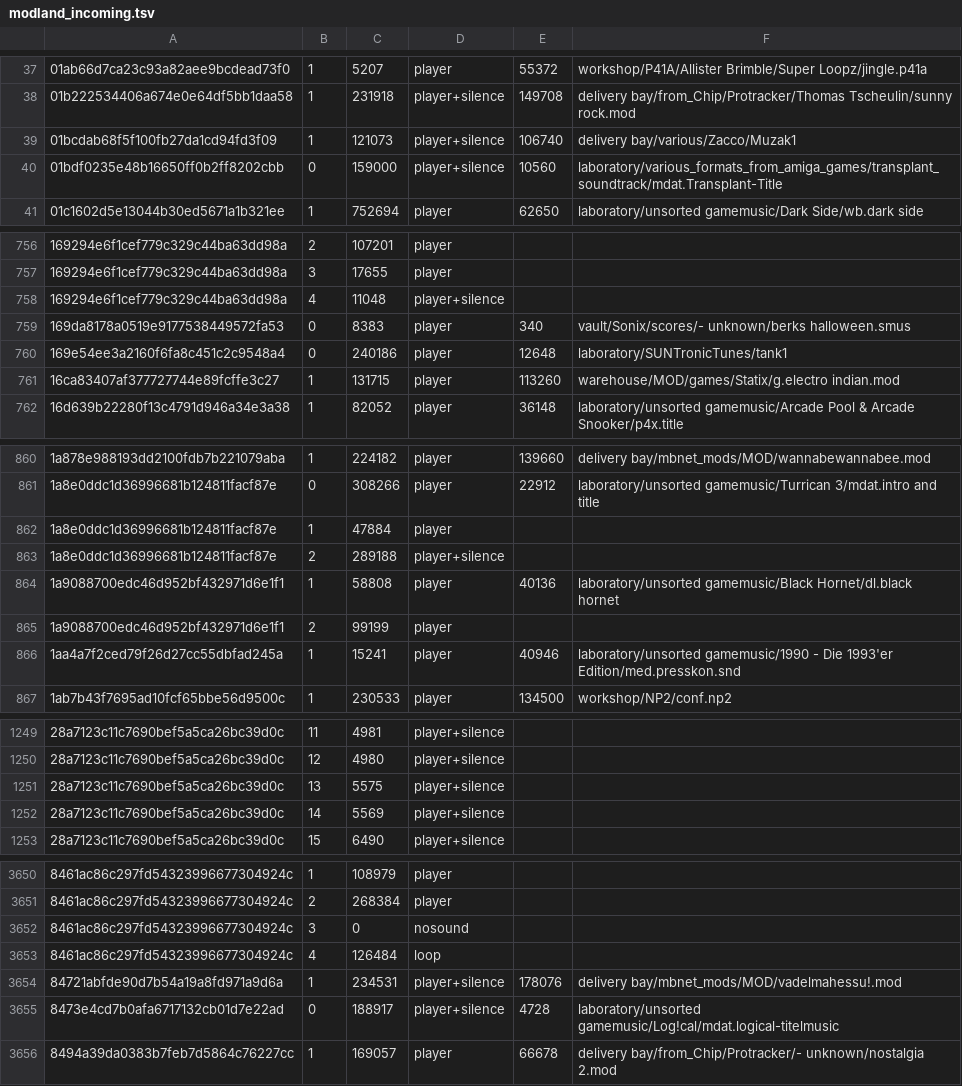
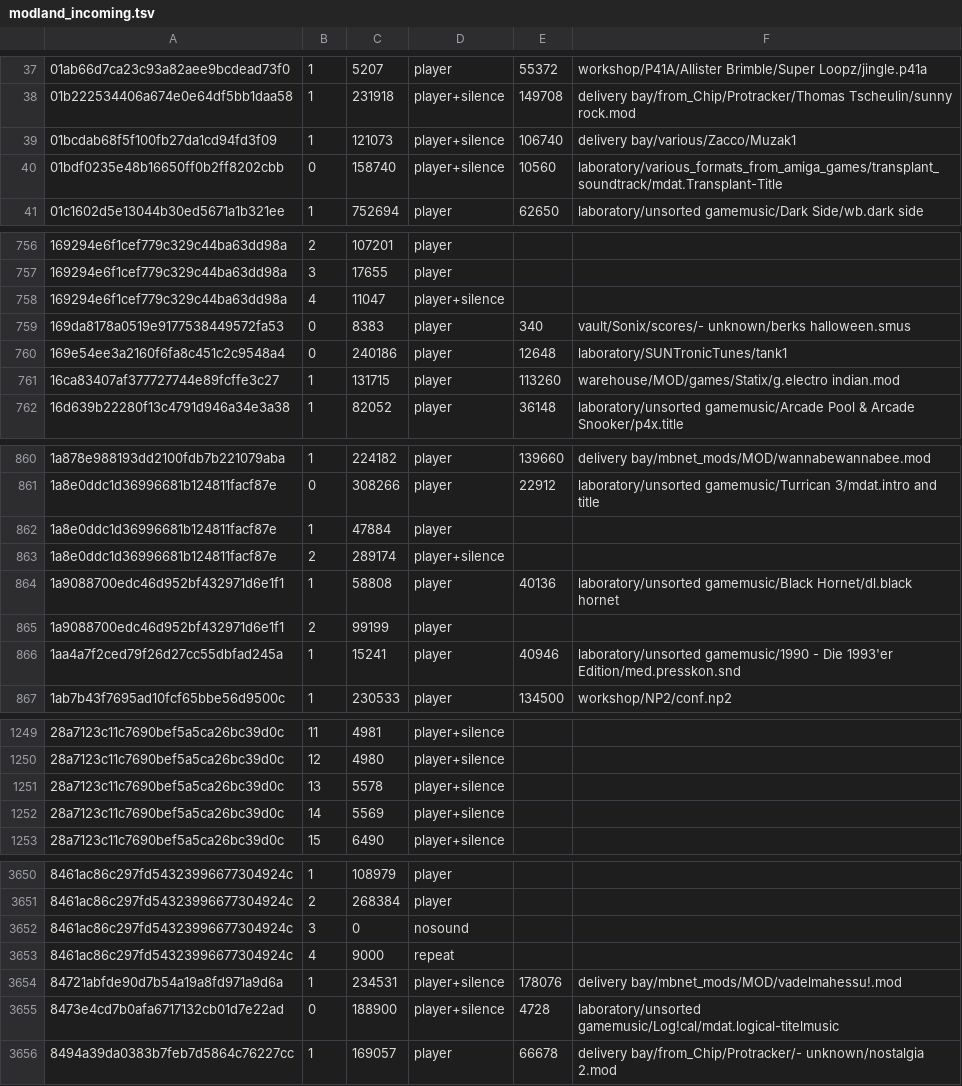
Before and after one commit to mvtiaine/audacious-uade, a TSV file: conf/songdb/modland_incoming.tsv, drawn as a sheet; only a part is shown, gaps mark what is left out; the diff covers the shown part only.

```diff
--- a/conf/songdb/modland_incoming.tsv
+++ b/conf/songdb/modland_incoming.tsv
@@ -39,3 +39,3 @@
 01bcdab68f5f100fb27da1cd94fd3f09	1	121073	player+silence	106740	delivery bay/various/Zacco/Muzak1
-01bdf0235e48b16650ff0b2ff8202cbb	0	159000	player+silence	10560	laboratory/various_formats_from_amiga_games/transplant_soundtrack/mdat.Transplant-Title
+01bdf0235e48b16650ff0b2ff8202cbb	0	158740	player+silence	10560	laboratory/various_formats_from_amiga_games/transplant_soundtrack/mdat.Transplant-Title
 01c1602d5e13044b30ed5671a1b321ee	1	752694	player	62650	laboratory/unsorted gamemusic/Dark Side/wb.dark side
@@ -757,3 +757,3 @@
 169294e6f1cef779c329c44ba63dd98a	3	17655	player
-169294e6f1cef779c329c44ba63dd98a	4	11048	player+silence
+169294e6f1cef779c329c44ba63dd98a	4	11047	player+silence
 169da8178a0519e9177538449572fa53	0	8383	player	340	vault/Sonix/scores/- unknown/berks halloween.smus
@@ -862,3 +862,3 @@
 1a8e0ddc1d36996681b124811facf87e	1	47884	player
-1a8e0ddc1d36996681b124811facf87e	2	289188	player+silence
+1a8e0ddc1d36996681b124811facf87e	2	289174	player+silence
 1a9088700edc46d952bf432971d6e1f1	1	58808	player	40136	laboratory/unsorted gamemusic/Black Hornet/dl.black hornet
@@ -1250,3 +1250,3 @@
 28a7123c11c7690bef5a5ca26bc39d0c	12	4980	player+silence
-28a7123c11c7690bef5a5ca26bc39d0c	13	5575	player+silence
+28a7123c11c7690bef5a5ca26bc39d0c	13	5578	player+silence
 28a7123c11c7690bef5a5ca26bc39d0c	14	5569	player+silence
@@ -3652,5 +3652,5 @@
 8461ac86c297fd54323996677304924c	3	0	nosound
-8461ac86c297fd54323996677304924c	4	126484	loop
+8461ac86c297fd54323996677304924c	4	9000	repeat
 84721abfde90d7b54a19a8fd971a9d6a	1	234531	player+silence	178076	delivery bay/mbnet_mods/MOD/vadelmahessu!.mod
-8473e4cd7b0afa6717132cb01d7e22ad	0	188917	player+silence	4728	laboratory/unsorted gamemusic/Log!cal/mdat.logical-titelmusic
+8473e4cd7b0afa6717132cb01d7e22ad	0	188900	player+silence	4728	laboratory/unsorted gamemusic/Log!cal/mdat.logical-titelmusic
 8494a39da0383b7feb7d5864c76227cc	1	169057	player	66678	delivery bay/from_Chip/Protracker/- unknown/nostalgia 2.mod
```
Also changed, not shown: 9 edited cells elsewhere in this file, conf/songdb/wantedteam.tsv, conf/songdb/zakalwe.tsv, 3 other files.
